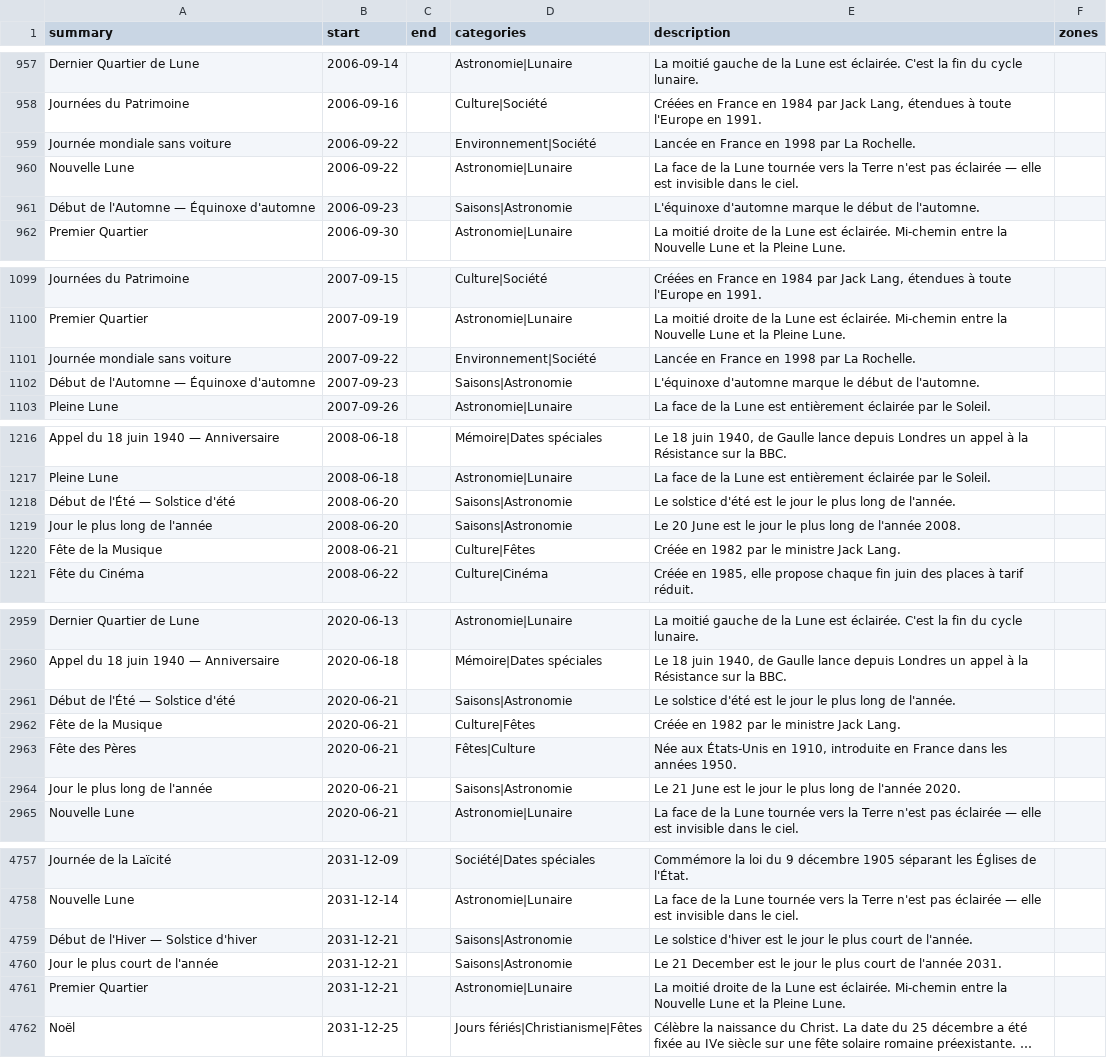
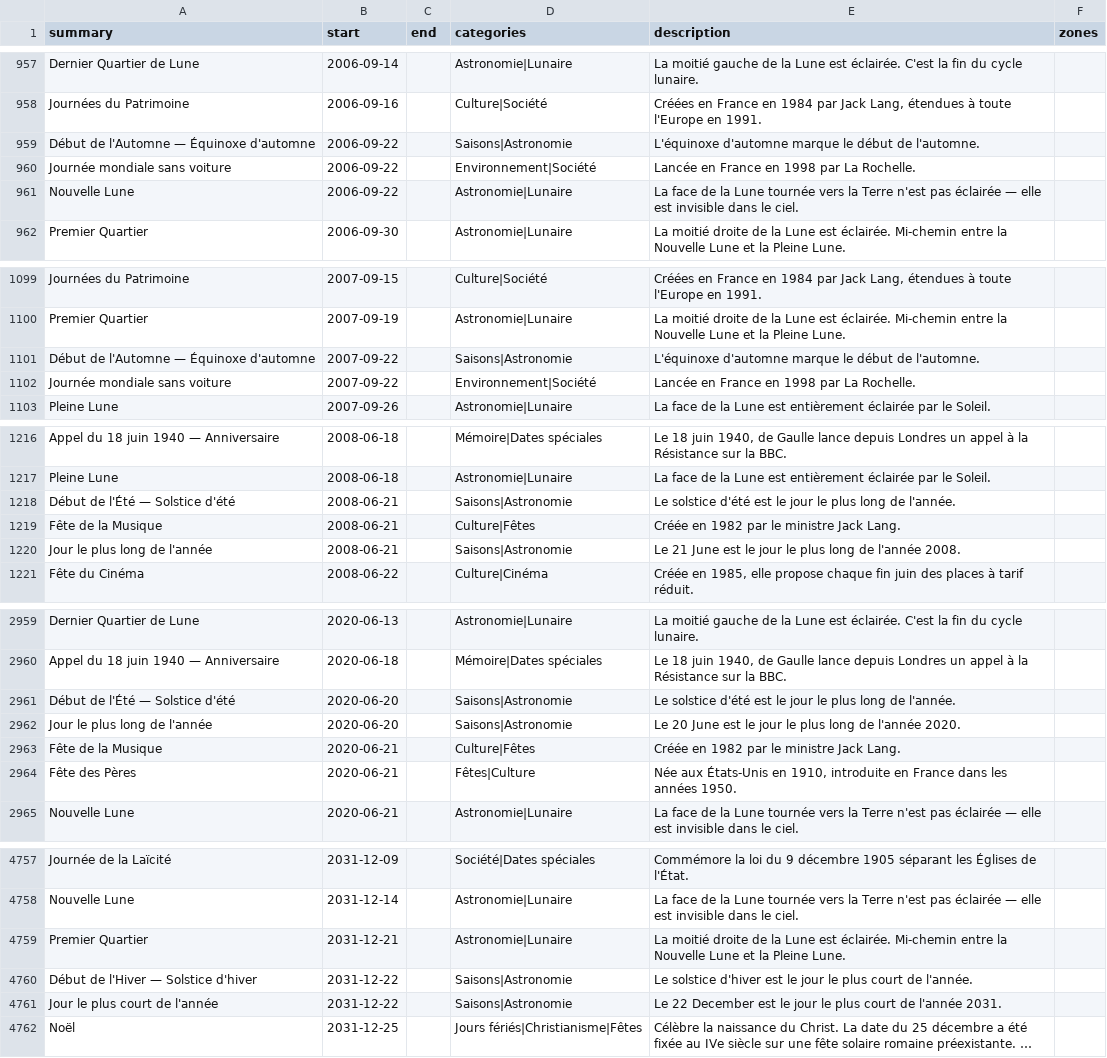
Before and after one commit to TiboTsr/calendrier-france-ics, a CSV file: calendrier.csv, drawn as a sheet; only a part is shown, gaps mark what is left out; long unchanged cells end in …; removed rows and columns are numbered as before the commit, all else as after; the diff covers the shown part only; the diff names each change by its address in the sheet, - before the commit and + after, or states it on an @@ line.

```diff
--- a/calendrier.csv
+++ b/calendrier.csv
+row 959: Début de l'Automne — Équinoxe d'automne | 2006-09-22 |  | Saisons|Astronomie | L'équinoxe d'automne marque le début de l'automne.
-row 961: Début de l'Automne — Équinoxe d'automne | 2006-09-23 |  | Saisons|Astronomie | L'équinoxe d'automne marque le début de l'automne.
+row 1101: Début de l'Automne — Équinoxe d'automne | 2007-09-22 |  | Saisons|Astronomie | L'équinoxe d'automne marque le début de l'automne.
-row 1102: Début de l'Automne — Équinoxe d'automne | 2007-09-23 |  | Saisons|Astronomie | L'équinoxe d'automne marque le début de l'automne.
-B1218 (start): 2008-06-20
+B1218 (start): 2008-06-21
-row 1219: Jour le plus long de l'année | 2008-06-20 |  | Saisons|Astronomie | Le 20 June est le jour le plus long de l'année 2008.
+row 1220: Jour le plus long de l'année | 2008-06-21 |  | Saisons|Astronomie | Le 21 June est le jour le plus long de l'année 2008.
-B2961 (start): 2020-06-21
+B2961 (start): 2020-06-20
+row 2962: Jour le plus long de l'année | 2020-06-20 |  | Saisons|Astronomie | Le 20 June est le jour le plus long de l'année 2020.
-row 2964: Jour le plus long de l'année | 2020-06-21 |  | Saisons|Astronomie | Le 21 June est le jour le plus long de l'année 2020.
-row 4759: Début de l'Hiver — Solstice d'hiver | 2031-12-21 |  | Saisons|Astronomie | Le solstice d'hiver est le jour le plus court de l'année.
-row 4760: Jour le plus court de l'année | 2031-12-21 |  | Saisons|Astronomie | Le 21 December est le jour le plus court de l'année 2031.
+row 4760: Début de l'Hiver — Solstice d'hiver | 2031-12-22 |  | Saisons|Astronomie | Le solstice d'hiver est le jour le plus court de l'année.
+row 4761: Jour le plus court de l'année | 2031-12-22 |  | Saisons|Astronomie | Le 22 December est le jour le plus court de l'année 2031.
```
Also changed, not shown: 2 added rows, 2 removed rows and 10 edited cells elsewhere in this file, 12 other files.
